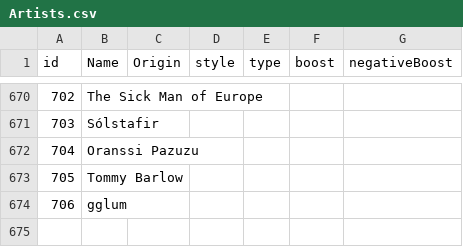
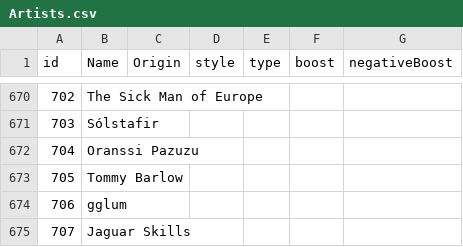
Before and after one commit to alexandroskilias/eventsDB, a CSV file: Tables/Artists.csv, drawn as a sheet; only a part is shown, gaps mark what is left out; the diff names each change by its address in the sheet, - before the commit and + after, or states it on an @@ line.

```diff
--- a/Tables/Artists.csv
+++ b/Tables/Artists.csv
+row 675: 707 | Jaguar Skills
```
Also changed, not shown: Tables/Events.csv, Tables/EventsArtistsVenues.csv.
